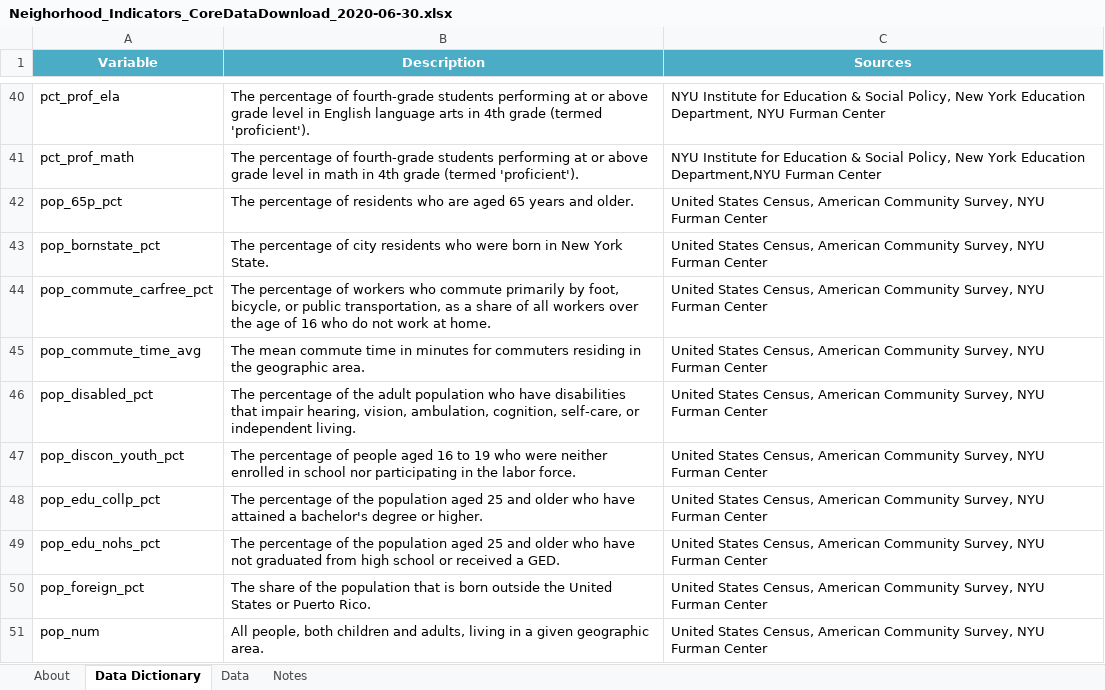
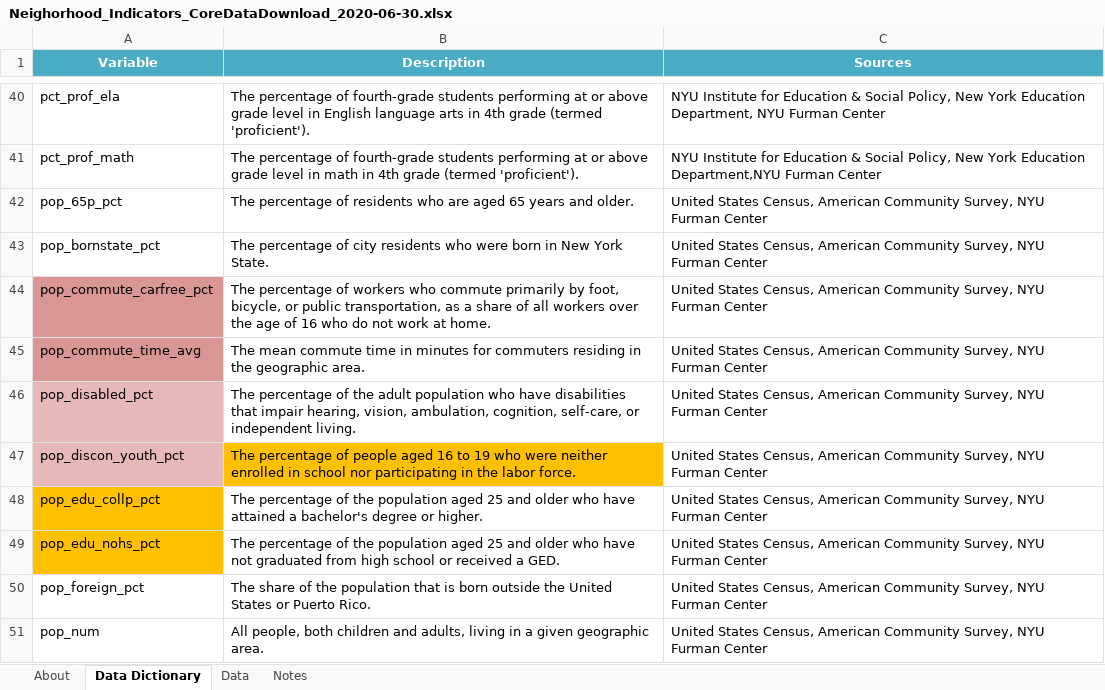
Before and after one commit to Kevin-Masterson/Coursera_Capstone, an Excel workbook: Neighorhood_Indicators_CoreDataDownload_2020-06-30.xlsx, sheet Data Dictionary, drawn as a sheet; only a part is shown, gaps mark what is left out; values as stored, in another font and other column widths than the file's, no borders; the diff covers the shown part only; the diff names each change by its address in the sheet, - before the commit and + after, or states it on an @@ line.

Commit message:
updated NY population data and graphs

```diff
--- a/Neighorhood_Indicators_CoreDataDownload_2020-06-30.xlsx (sheet Data Dictionary)
+++ b/Neighorhood_Indicators_CoreDataDownload_2020-06-30.xlsx (sheet Data Dictionary)
-A44:A45 fill: none
+A44:A45 fill: #D99694
-A46:A47 fill: none
+A46:A47 fill: #E6B9B8
-B47 fill: none
+B47 fill: #FFC000
-A48:A49 fill: none
+A48:A49 fill: #FFC000
```
Also changed, not shown: cell formats elsewhere in this sheet, sheet Data, charts or pictures, 3 other files.
